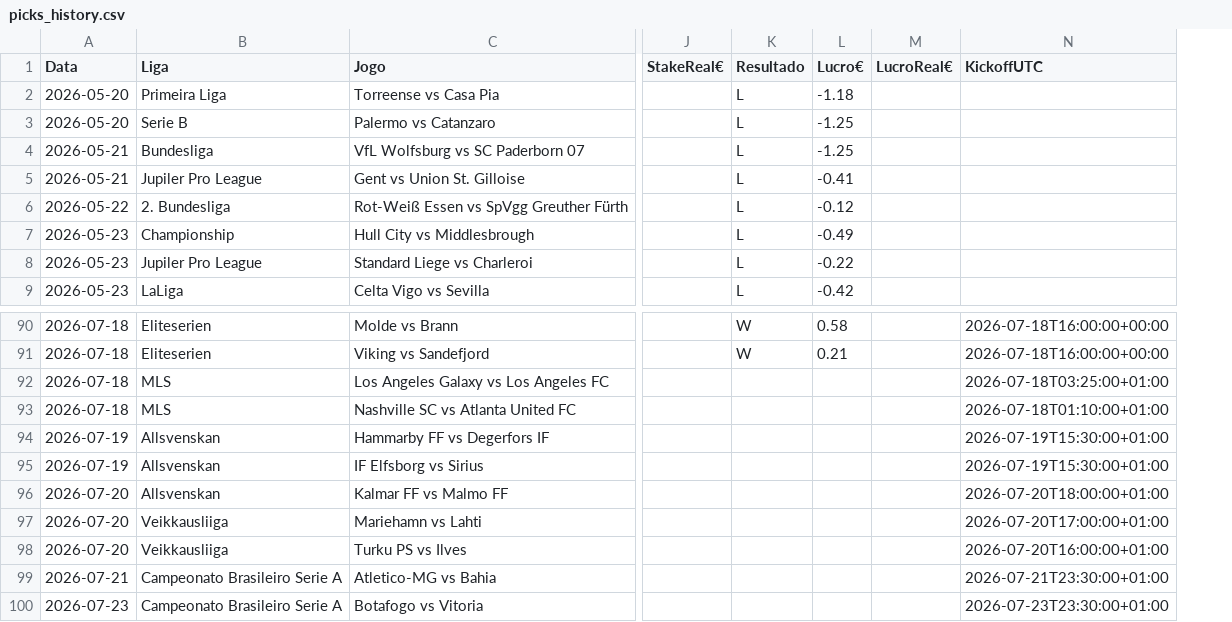
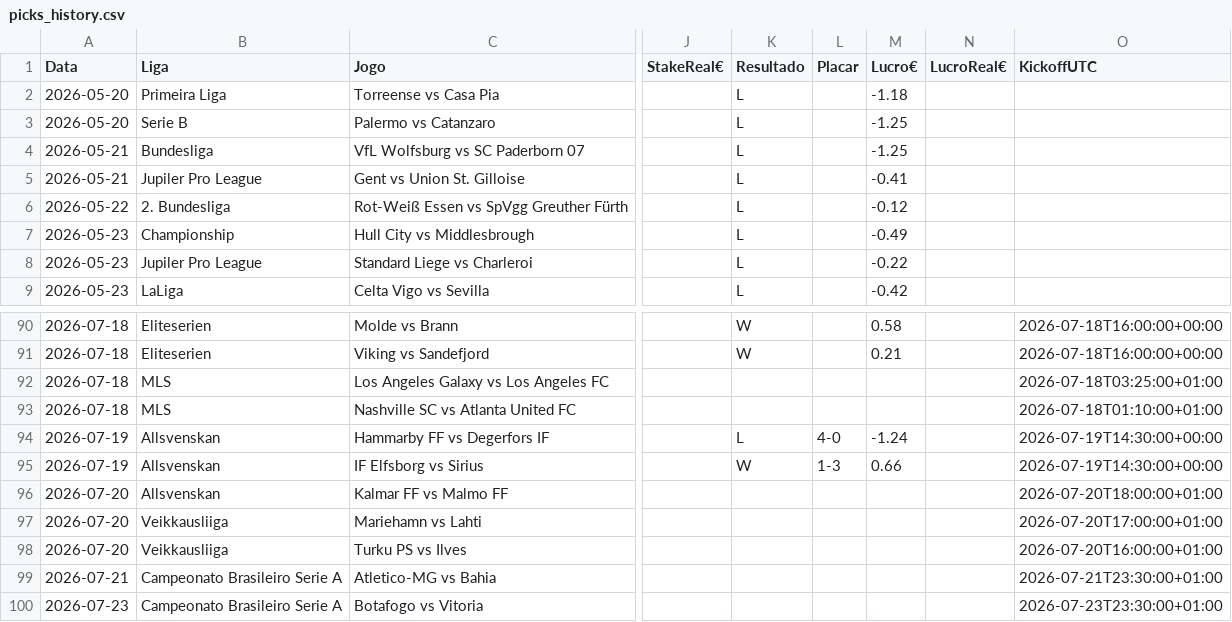
Before and after one commit to jorgepita/apostas-over-futebol, a CSV file: picks_history.csv, drawn as a sheet; only a part is shown, gaps mark what is left out; addresses are those after the commit; the diff names each change by its address in the sheet, - before the commit and + after, or states it on an @@ line.

Commit message:
Update picks_history.csv (2026-07-19T19:57:58.893849+00:00Z)

```diff
--- a/picks_history.csv
+++ b/picks_history.csv
+column L (Placar), rows 94-95: 4-0 | 1-3
-K94 (Resultado): (empty)
+K94 (Resultado): L
-M94 (Lucro€): (empty)
+M94 (Lucro€): -1.24
-O94:O95 (KickoffUTC): 2026-07-19T15:30:00+01:00
+O94:O95 (KickoffUTC): 2026-07-19T14:30:00+00:00
-K95 (Resultado): (empty)
+K95 (Resultado): W
-M95 (Lucro€): (empty)
+M95 (Lucro€): 0.66
```
